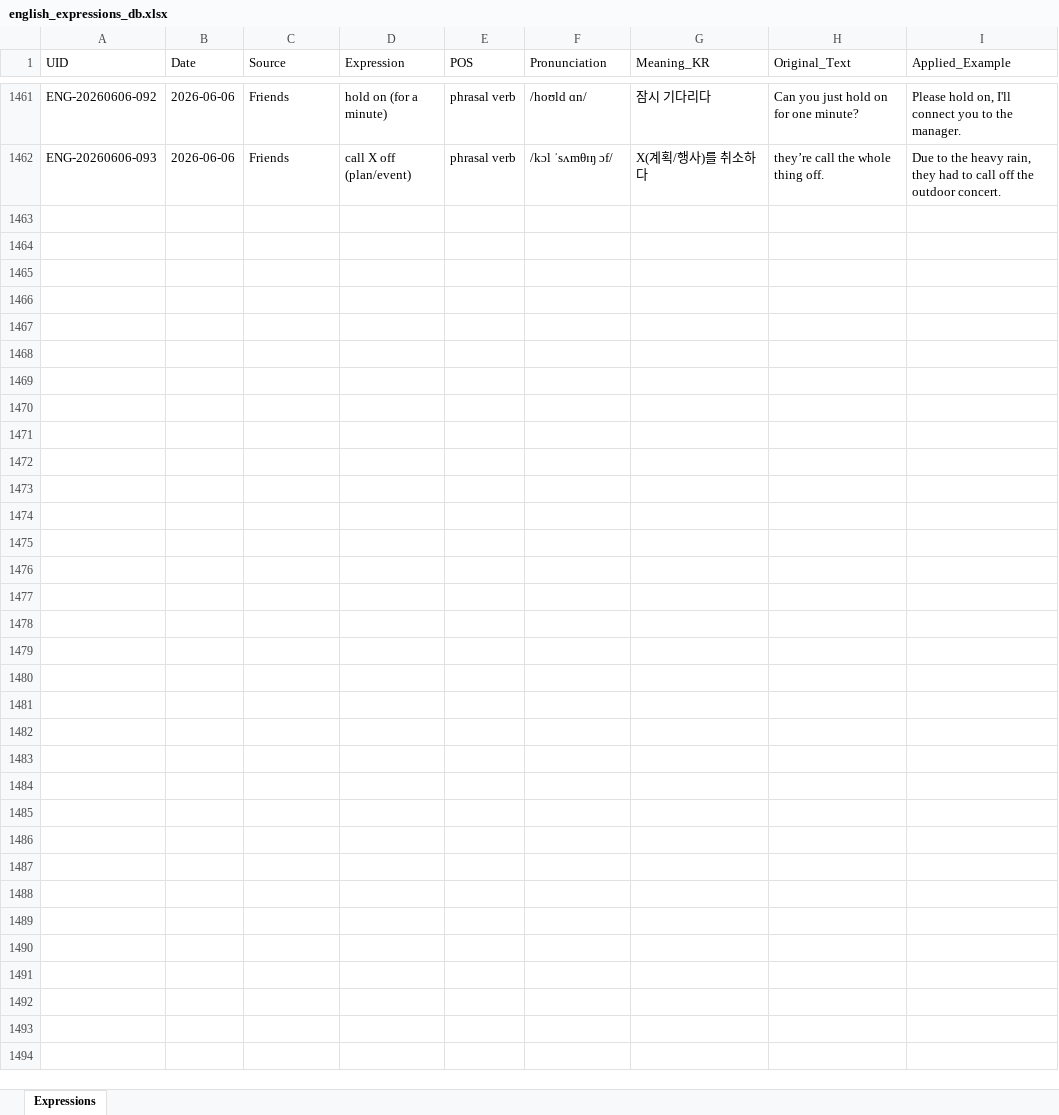
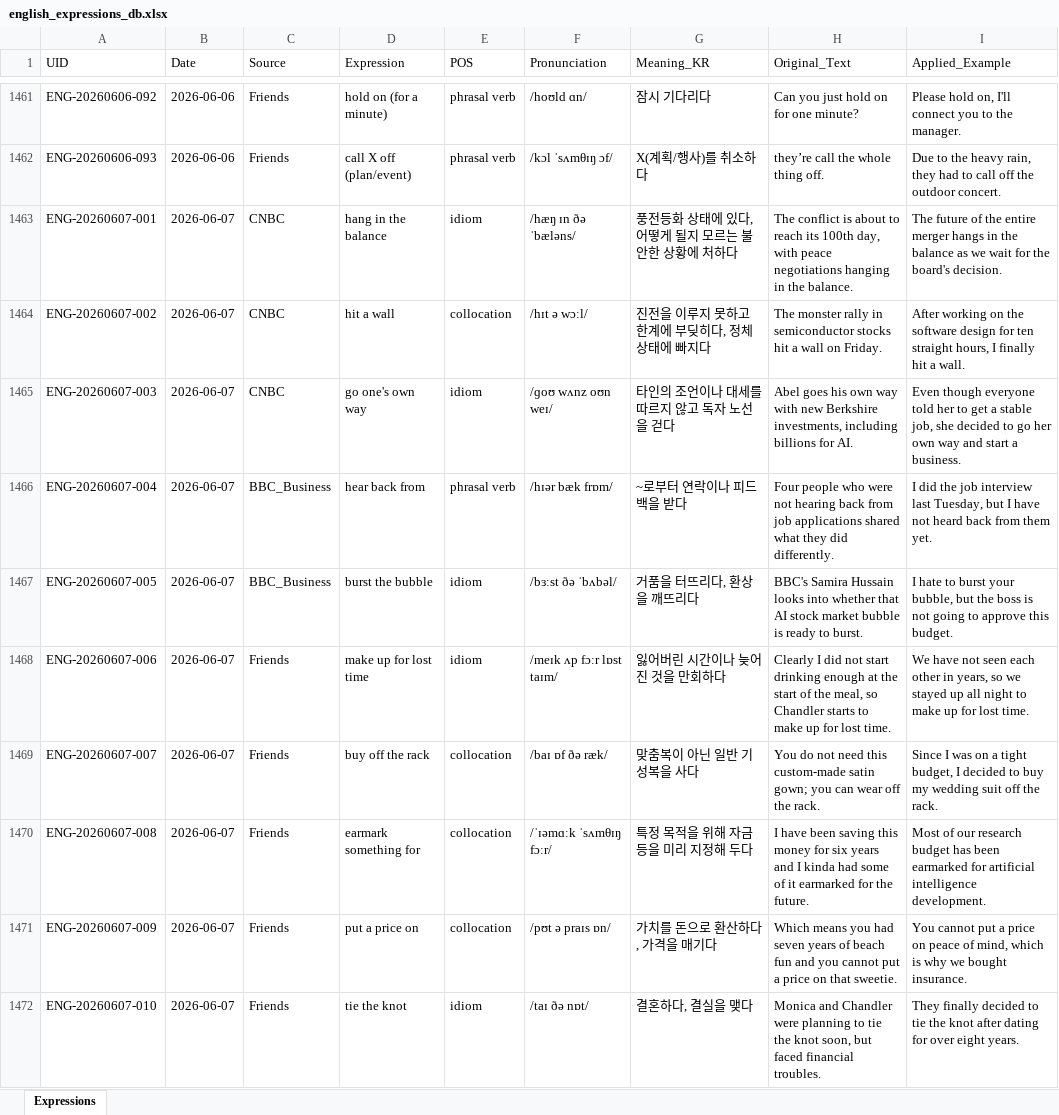
Before and after one commit to woodangtangtangAI/ENG-Expressions-Memorize, an Excel workbook: data/01_Database/english_expressions_db.xlsx, sheet Expressions, drawn as a sheet; only a part is shown, gaps mark what is left out; values as stored, in another font and other column widths than the file's, no borders; the diff covers the shown part only; the diff names each change by its address in the sheet, - before the commit and + after, or states it on an @@ line.

```diff
--- a/data/01_Database/english_expressions_db.xlsx (sheet Expressions)
+++ b/data/01_Database/english_expressions_db.xlsx (sheet Expressions)
+row 1463: ENG-20260607-001 | 2026-06-07 | CNBC | hang in the balance | idiom | /hæŋ ɪn ðə ˈbæləns/ | 풍전등화 상태에 있다, 어떻게 될지 모르는 불안한 상황에 처하다 | The conflict is about to reach its 100th day, with peace negotiations hanging in the balance. | The future of the entire merger hangs in the balance as we wait for the board's decision.
+row 1464: ENG-20260607-002 | 2026-06-07 | CNBC | hit a wall | collocation | /hɪt ə wɔːl/ | 진전을 이루지 못하고 한계에 부딪히다, 정체 상태에 빠지다 | The monster rally in semiconductor stocks hit a wall on Friday. | After working on the software design for ten straight hours, I finally hit a wall.
+row 1465: ENG-20260607-003 | 2026-06-07 | CNBC | go one's own way | idiom | /ɡoʊ wʌnz oʊn weɪ/ | 타인의 조언이나 대세를 따르지 않고 독자 노선을 걷다 | Abel goes his own way with new Berkshire investments, including billions for AI. | Even though everyone told her to get a stable job, she decided to go her own way and start a business.
+row 1466: ENG-20260607-004 | 2026-06-07 | BBC_Business | hear back from | phrasal verb | /hɪər bæk frɒm/ | ~로부터 연락이나 피드백을 받다 | Four people who were not hearing back from job applications shared what they did differently. | I did the job interview last Tuesday, but I have not heard back from them yet.
+row 1467: ENG-20260607-005 | 2026-06-07 | BBC_Business | burst the bubble | idiom | /bɜːst ðə ˈbʌbəl/ | 거품을 터뜨리다, 환상을 깨뜨리다 | BBC's Samira Hussain looks into whether that AI stock market bubble is ready to burst. | I hate to burst your bubble, but the boss is not going to approve this budget.
+row 1468: ENG-20260607-006 | 2026-06-07 | Friends | make up for lost time | idiom | /meɪk ʌp fɔːr lɒst taɪm/ | 잃어버린 시간이나 늦어진 것을 만회하다 | Clearly I did not start drinking enough at the start of the meal, so Chandler starts to make up for lost time. | We have not seen each other in years, so we stayed up all night to make up for lost time.
+row 1469: ENG-20260607-007 | 2026-06-07 | Friends | buy off the rack | collocation | /baɪ ɒf ðə ræk/ | 맞춤복이 아닌 일반 기성복을 사다 | You do not need this custom-made satin gown; you can wear off the rack. | Since I was on a tight budget, I decided to buy my wedding suit off the rack.
+row 1470: ENG-20260607-008 | 2026-06-07 | Friends | earmark something for | collocation | /ˈɪəmɑːk ˈsʌmθɪŋ fɔːr/ | 특정 목적을 위해 자금 등을 미리 지정해 두다 | I have been saving this money for six years and I kinda had some of it earmarked for the future. | Most of our research budget has been earmarked for artificial intelligence development.
+row 1471: ENG-20260607-009 | 2026-06-07 | Friends | put a price on | collocation | /pʊt ə praɪs ɒn/ | 가치를 돈으로 환산하다, 가격을 매기다 | Which means you had seven years of beach fun and you cannot put a price on that sweetie. | You cannot put a price on peace of mind, which is why we bought insurance.
+row 1472: ENG-20260607-010 | 2026-06-07 | Friends | tie the knot | idiom | /taɪ ðə nɒt/ | 결혼하다, 결실을 맺다 | Monica and Chandler were planning to tie the knot soon, but faced financial troubles. | They finally decided to tie the knot after dating for over eight years.
```
Also changed, not shown: 61 added rows elsewhere in this sheet, 4 other files.
